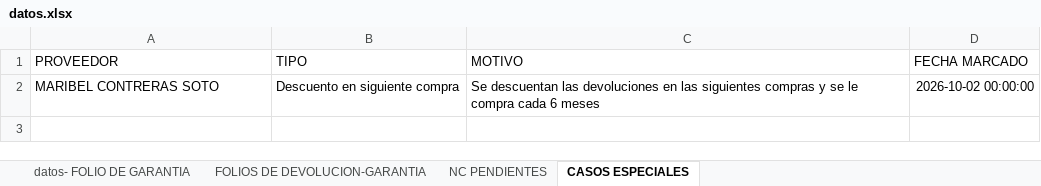
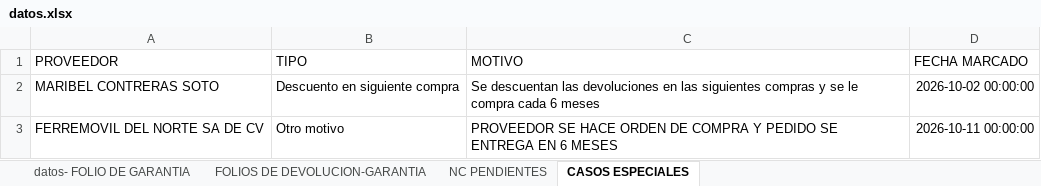
Before and after one commit to ftrevinor001-tr/dashboard-reclamaciones, an Excel workbook: datos.xlsx, sheet CASOS ESPECIALES, drawn as a sheet; values as stored, in another font and other column widths than the file's, no borders; the diff names each change by its address in the sheet, - before the commit and + after, or states it on an @@ line.

Commit message:
Casos especiales: + FERREMOVIL DEL NORTE SA DE CV (Otro motivo)

```diff
--- a/datos.xlsx (sheet CASOS ESPECIALES)
+++ b/datos.xlsx (sheet CASOS ESPECIALES)
+row 3: FERREMOVIL DEL NORTE SA DE CV | Otro motivo | PROVEEDOR SE HACE ORDEN DE COMPRA Y PEDIDO SE ENTREGA EN 6 MESES | 2026-10-11 00:00:00
```
